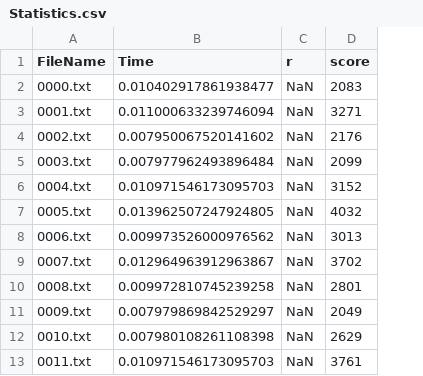
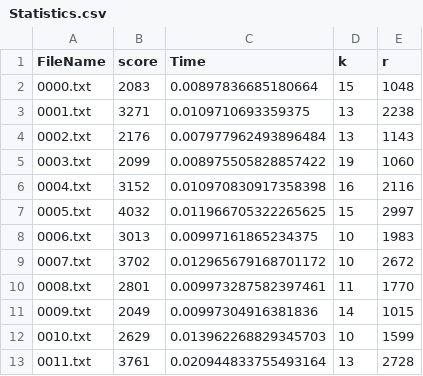
Before and after one commit to Aqua3k/TestCaseRunner, a CSV file: statistics/Statistics.csv, drawn as a sheet; only a part is shown; removed rows and columns are numbered as before the commit, all else as after; the diff names each change by its address in the sheet, - before the commit and + after, or states it on an @@ line.

```diff
--- a/statistics/Statistics.csv
+++ b/statistics/Statistics.csv
-column B (Time), rows 2-13: 0.010402917861938477 | 0.011000633239746094 | 0.007950067520141602 | 0.007977962493896484 | 0.010971546173095703 | 0.013962507247924805 | 0.009973526000976562 | 0.012964963912963867 | 0.009972810745239258 | 0.007979869842529297 | 0.007980108261108398 | 0.010971546173095703
-column C (r), rows 2-13: all NaN
+column C (Time), rows 2-13: 0.00897836685180664 | 0.0109710693359375 | 0.007977962493896484 | 0.008975505828857422 | 0.010970830917358398 | 0.011966705322265625 | 0.00997161865234375 | 0.012965679168701172 | 0.009973287582397461 | 0.00997304916381836 | 0.013962268829345703 | 0.020944833755493164
+column D (k), rows 2-13: 15 | 13 | 13 | 19 | 16 | 15 | 10 | 10 | 11 | 14 | 10 | 13
+column E (r), rows 2-13: 1048 | 2238 | 1143 | 1060 | 2116 | 2997 | 1983 | 2672 | 1770 | 1015 | 1599 | 2728
```
Also changed, not shown: 7 other files.
